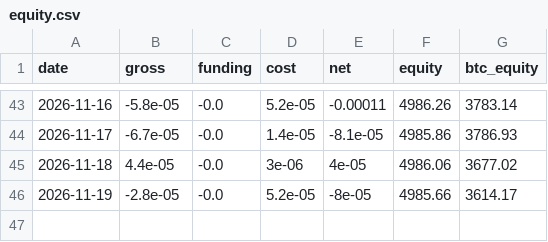
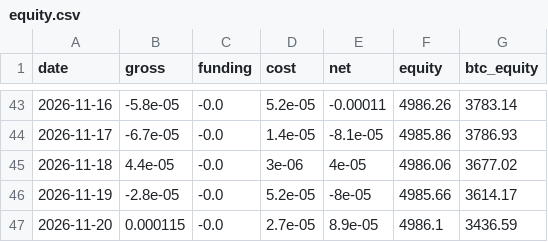
Before and after one commit to paulfryy/glass-box, a CSV file: lab/carry/equity.csv, drawn as a sheet; only a part is shown, gaps mark what is left out; the diff names each change by its address in the sheet, - before the commit and + after, or states it on an @@ line.

```diff
--- a/lab/carry/equity.csv
+++ b/lab/carry/equity.csv
+row 47: 2026-11-20 | 0.000115 | -0.0 | 2.7e-05 | 8.9e-05 | 4986.1 | 3436.59
```
Also changed, not shown: lab/carry/data.csv, lab/data/closes.csv, 7 other files.
